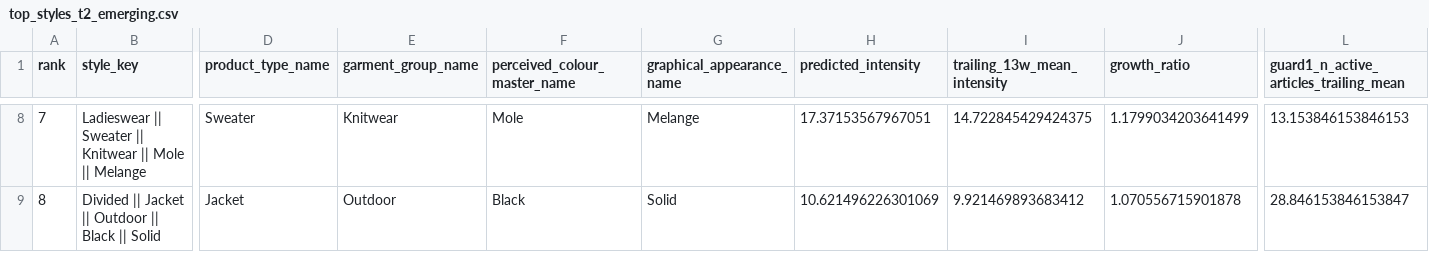
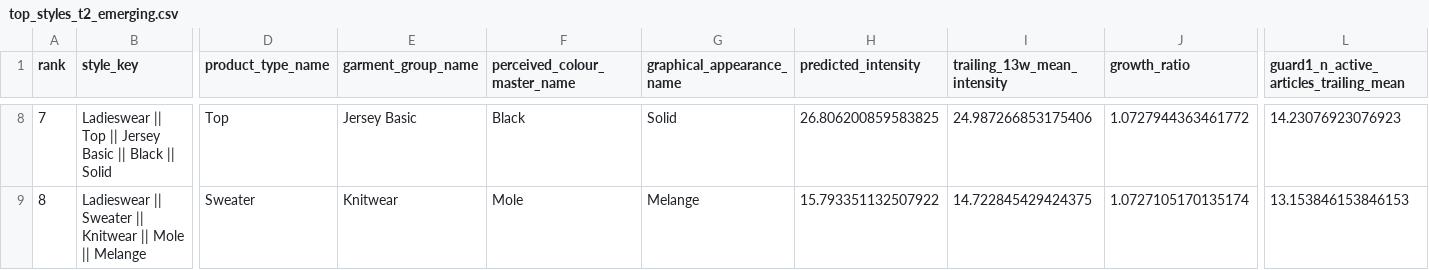
Before and after one commit to gaurav-gandhi-2411/next-season-styles, a CSV file: reports/tables/top_styles_t2_emerging.csv, drawn as a sheet; only a part is shown, gaps mark what is left out; the diff covers the shown part only; the diff names each change by its address in the sheet, - before the commit and + after, or states it on an @@ line.

Commit message:
fix(reports): refresh T1/T2/final-three tables via the D3a-fixed forecast pipeline
reports/tables/top_styles_t1_incumbent.csv, top_styles_t2_emerging.csv,
top_styles_final_three.csv, and final_three_shap_verdict.csv were last committed in f49de58,
BEFORE f558363 (the D3a cross-process LightGBM determinism fix) -- confirmed via git history,
not assumed. Running the now-frozen, deterministic pipeline for real (task D3) reproduced the
same 3 winning styles with tightened, now cross-process-bit-identical predicted_intensity/SHAP
numbers (e.g. T-shirt predicted_intensity 33.688 -> 33.774; verified bit-identical across two
independent scripts/run_pipeline.py subprocess runs). mcp_server.py's forecast_styles tool reads
these exact files at runtime, so this also fixes it serving pre-determinism-fix numbers.

design_briefs.json and exemplar_images_final_three.csv are unchanged (byte-identical) -- the
style-brief skill's output depends only on qualitative categorical attributes and driver
ranking, not raw SHAP magnitudes, so this refresh does not touch them. reports/tables/
final_concepts.csv, concept_qc_results.csv, and reports/figures/FINAL_concepts.png /
evidence_chain.png (C6-C8's real 4-seed deliverables) are deliberately untouched -- refreshing
those would require a full 4-seed regeneration, out of D3's scope.

```diff
--- a/reports/tables/top_styles_t2_emerging.csv
+++ b/reports/tables/top_styles_t2_emerging.csv
-B8 (style_key): Ladieswear || Sweater || Knitwear || Mole || Melange
+B8 (style_key): Ladieswear || Top || Jersey Basic || Black || Solid
-D8 (product_type_name): Sweater
+D8 (product_type_name): Top
-E8 (garment_group_name): Knitwear
+E8 (garment_group_name): Jersey Basic
-F8 (perceived_colour_master_name): Mole
+F8 (perceived_colour_master_name): Black
-G8 (graphical_appearance_name): Melange
+G8 (graphical_appearance_name): Solid
-H8 (predicted_intensity): 17.37153567967051
+H8 (predicted_intensity): 26.806200859583825
-I8 (trailing_13w_mean_intensity): 14.722845429424375
+I8 (trailing_13w_mean_intensity): 24.987266853175406
-J8 (growth_ratio): 1.1799034203641499
+J8 (growth_ratio): 1.0727944363461772
-L8: 13.153846153846153
+L8: 14.23076923076923
-B9 (style_key): Divided || Jacket || Outdoor || Black || Solid
+B9 (style_key): Ladieswear || Sweater || Knitwear || Mole || Melange
-D9 (product_type_name): Jacket
+D9 (product_type_name): Sweater
-E9 (garment_group_name): Outdoor
+E9 (garment_group_name): Knitwear
-F9 (perceived_colour_master_name): Black
+F9 (perceived_colour_master_name): Mole
-G9 (graphical_appearance_name): Solid
+G9 (graphical_appearance_name): Melange
-H9 (predicted_intensity): 10.621496226301069
+H9 (predicted_intensity): 15.793351132507922
-I9 (trailing_13w_mean_intensity): 9.921469893683412
+I9 (trailing_13w_mean_intensity): 14.722845429424375
-J9 (growth_ratio): 1.070556715901878
+J9 (growth_ratio): 1.0727105170135174
-L9: 28.846153846153847
+L9: 13.153846153846153
```
Also changed, not shown: 125 edited cells elsewhere in this file, reports/tables/final_three_shap_verdict.csv, reports/tables/top_styles_final_three.csv, 1 other file.
